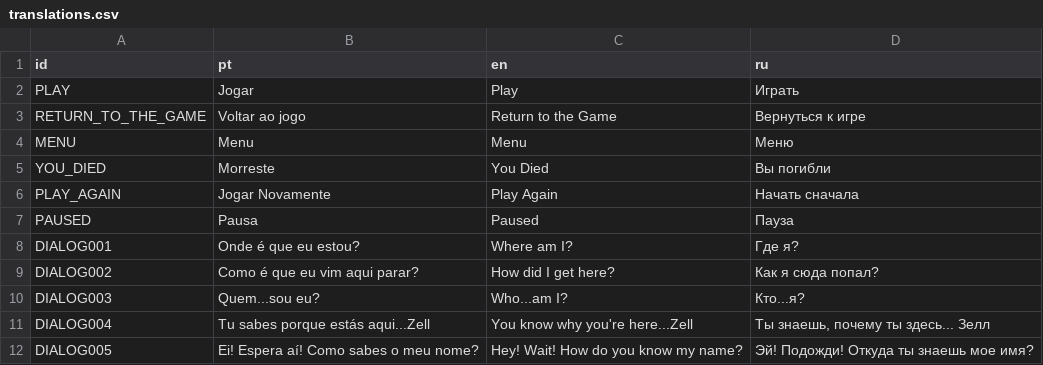
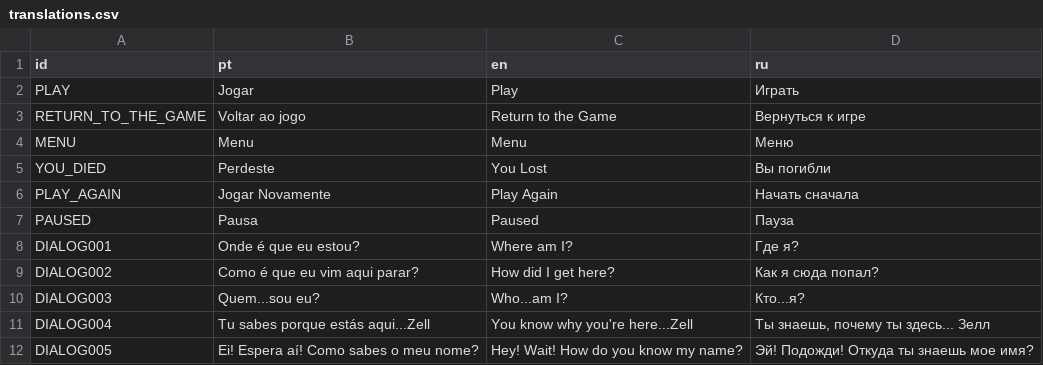
Before and after one commit to SynT8735/Blackout, a CSV file: Blackout/Organizado/translations.csv, drawn as a sheet.

Commit message:
Blackout
- Changed Translation (You died -> You Lost)

```diff
--- a/Blackout/Organizado/translations.csv
+++ b/Blackout/Organizado/translations.csv
@@ -4,3 +4,3 @@ RETURN_TO_THE_GAME,Voltar ao jogo,Return to the Game,Вернуться к иг
 MENU,Menu,Menu,Меню
-YOU_DIED,Morreste,You Died,Вы погибли
+YOU_DIED,Perdeste,You Lost,Вы погибли
 PLAY_AGAIN,Jogar Novamente,Play Again,Начать сначала
```
Also changed, not shown: 4 other files.
